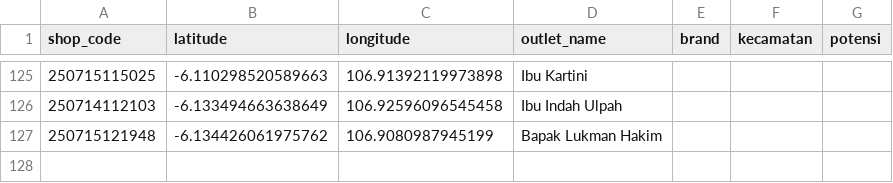
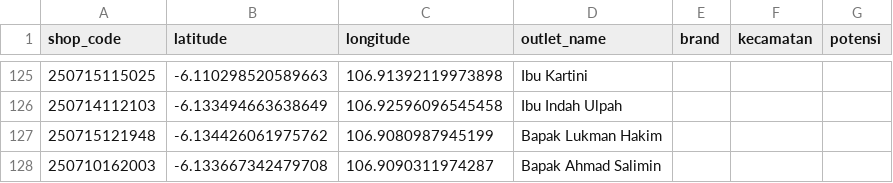
Before and after one commit to AlimanIrawan/indonesia-map-feishu-integration, a CSV file: public/markers.csv, drawn as a sheet; only a part is shown, gaps mark what is left out.

```diff
--- a/public/markers.csv
+++ b/public/markers.csv
@@ -127 +127,2 @@ shop_code,latitude,longitude,outlet_name,brand,kecamatan,potensi
 250715121948,-6.134426061975762,106.9080987945199,Bapak Lukman Hakim,,,
+250710162003,-6.133667342479708,106.9090311974287,Bapak Ahmad Salimin,,,
```
